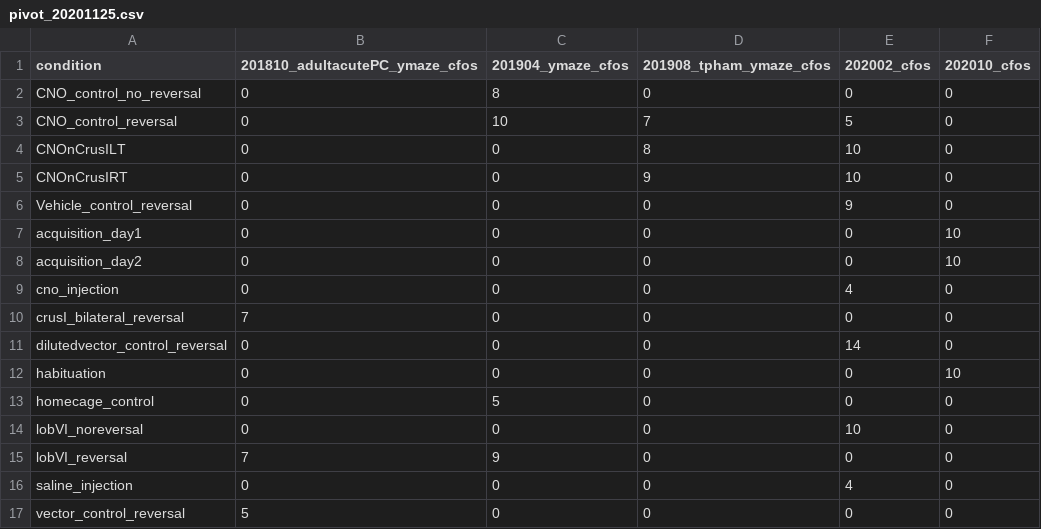
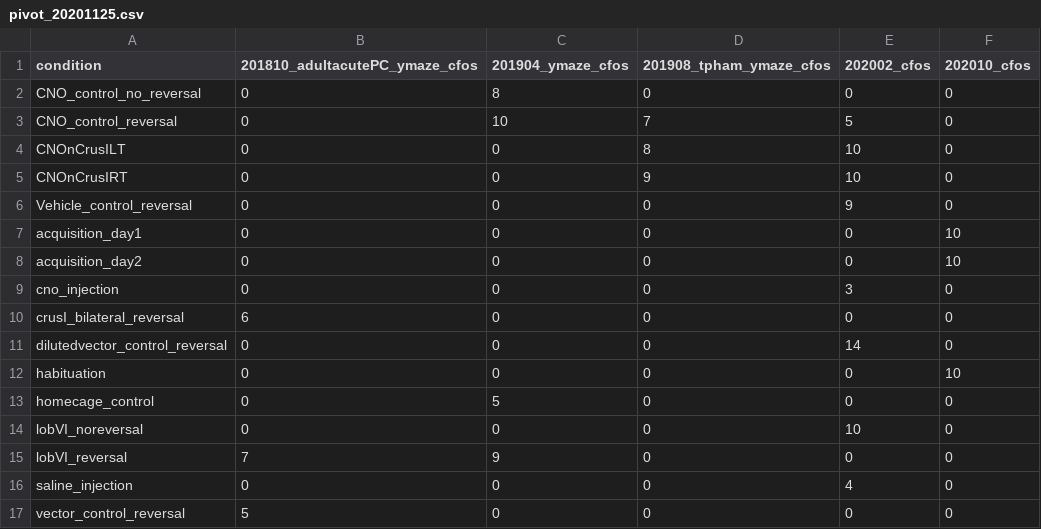
Before and after one commit to PrincetonUniversity/lightsheet_helper_scripts, a CSV file: projects/combine_cfos_batches/data/pivot_20201125.csv, drawn as a sheet.

```diff
--- a/projects/combine_cfos_batches/data/pivot_20201125.csv
+++ b/projects/combine_cfos_batches/data/pivot_20201125.csv
@@ -8,4 +8,4 @@ acquisition_day1,0,0,0,0,10
 acquisition_day2,0,0,0,0,10
-cno_injection,0,0,0,4,0
-crusI_bilateral_reversal,7,0,0,0,0
+cno_injection,0,0,0,3,0
+crusI_bilateral_reversal,6,0,0,0,0
 dilutedvector_control_reversal,0,0,0,14,0
```
Also changed, not shown: projects/combine_cfos_batches/data/animals_eroded_counts_20201125.csv, 13 other files.
